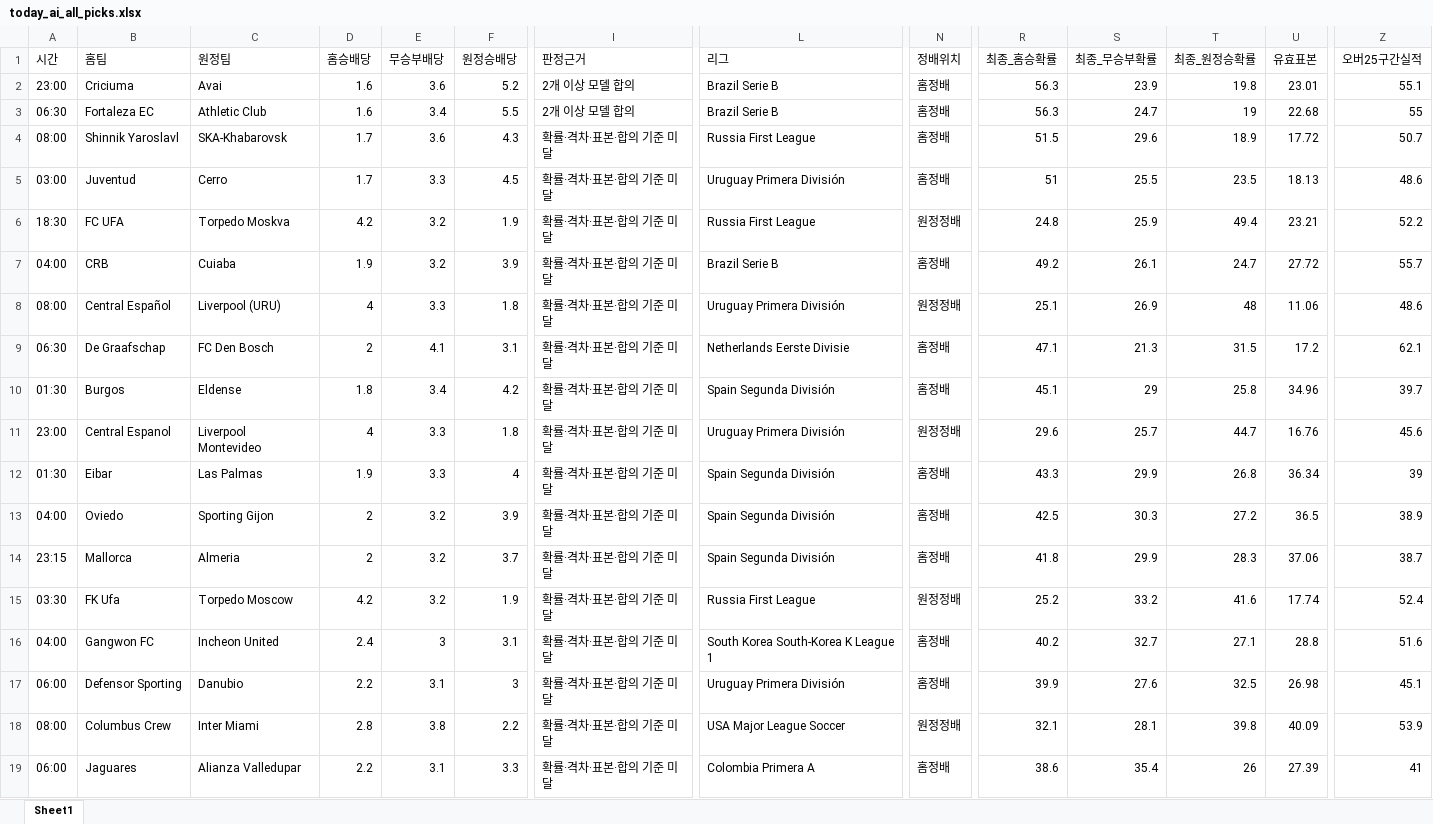
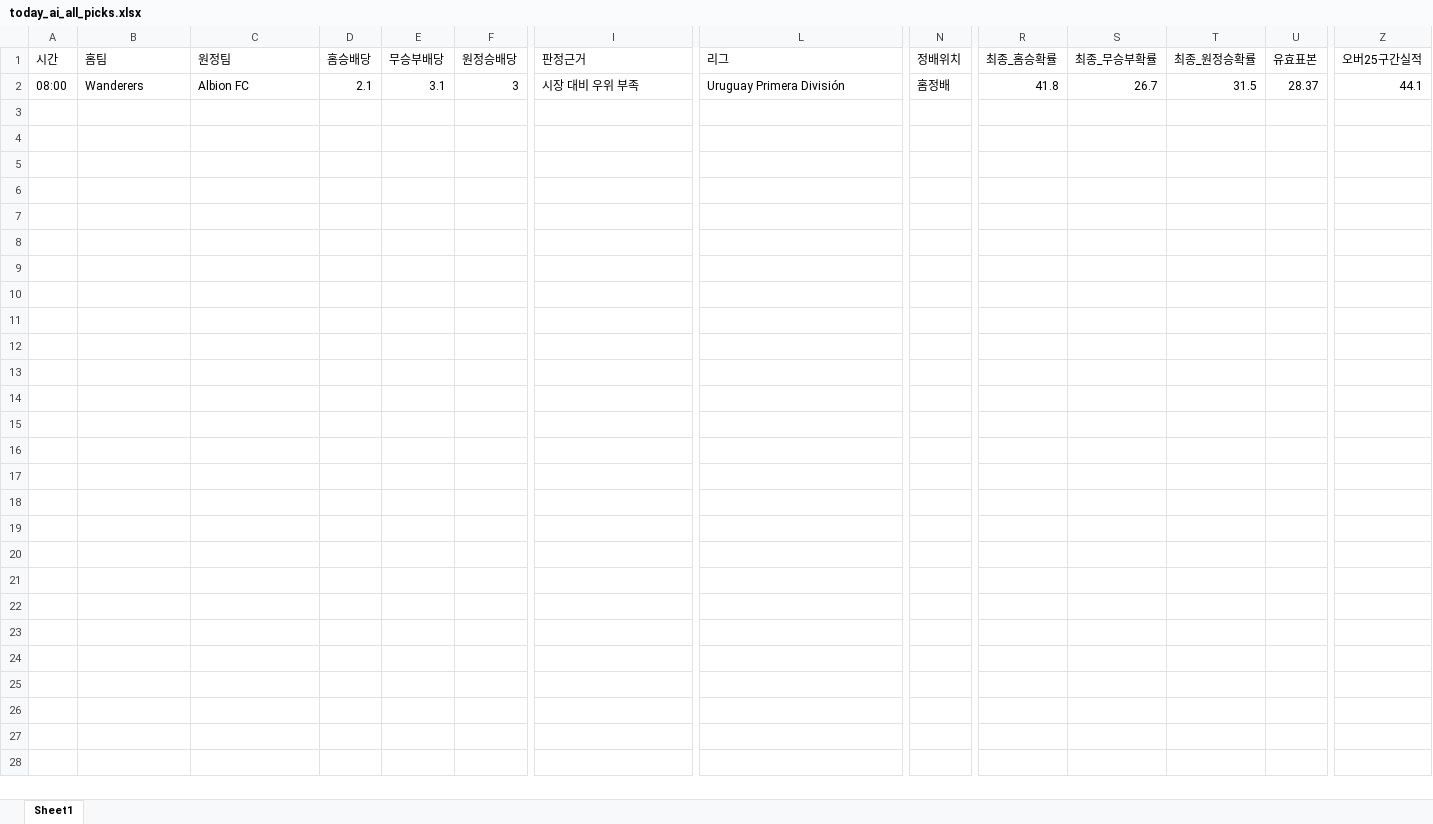
Before and after one commit to kongkong79/ai-pick, an Excel workbook: today_ai_all_picks.xlsx, sheet Sheet1, drawn as a sheet; only a part is shown, gaps mark what is left out; values as stored, in another font and other column widths than the file's, no borders; removed rows and columns are numbered as before the commit, all else as after; rows hold the shown columns only; the diff covers the shown part only; the diff names each change by its address in the sheet, - before the commit and + after, or states it on an @@ line.

Commit message:
📊 업데이트 - 2026-09-28 15:46

```diff
--- a/today_ai_all_picks.xlsx (sheet Sheet1)
+++ b/today_ai_all_picks.xlsx (sheet Sheet1)
-row 2: 23:00 | Criciuma | Avai | 1.6 | 3.6 | 5.2 | 2개 이상 모델 합의 | Brazil Serie B | 홈정배 | 56.3 | 23.9 | 19.8 | 23.01 | 55.1
-row 3: 06:30 | Fortaleza EC | Athletic Club | 1.6 | 3.4 | 5.5 | 2개 이상 모델 합의 | Brazil Serie B | 홈정배 | 56.3 | 24.7 | 19 | 22.68 | 55
-row 4: 08:00 | Shinnik Yaroslavl | SKA-Khabarovsk | 1.7 | 3.6 | 4.3 | 확률·격차·표본·합의 기준 미달 | Russia First League | 홈정배 | 51.5 | 29.6 | 18.9 | 17.72 | 50.7
-row 5: 03:00 | Juventud | Cerro | 1.7 | 3.3 | 4.5 | 확률·격차·표본·합의 기준 미달 | Uruguay Primera División | 홈정배 | 51 | 25.5 | 23.5 | 18.13 | 48.6
-row 6: 18:30 | FC UFA | Torpedo Moskva | 4.2 | 3.2 | 1.9 | 확률·격차·표본·합의 기준 미달 | Russia First League | 원정정배 | 24.8 | 25.9 | 49.4 | 23.21 | 52.2
-row 7: 04:00 | CRB | Cuiaba | 1.9 | 3.2 | 3.9 | 확률·격차·표본·합의 기준 미달 | Brazil Serie B | 홈정배 | 49.2 | 26.1 | 24.7 | 27.72 | 55.7
-row 8: 08:00 | Central Español | Liverpool (URU) | 4 | 3.3 | 1.8 | 확률·격차·표본·합의 기준 미달 | Uruguay Primera División | 원정정배 | 25.1 | 26.9 | 48 | 11.06 | 48.6
-row 9: 06:30 | De Graafschap | FC Den Bosch | 2 | 4.1 | 3.1 | 확률·격차·표본·합의 기준 미달 | Netherlands Eerste Divisie | 홈정배 | 47.1 | 21.3 | 31.5 | 17.2 | 62.1
-row 10: 01:30 | Burgos | Eldense | 1.8 | 3.4 | 4.2 | 확률·격차·표본·합의 기준 미달 | Spain Segunda División | 홈정배 | 45.1 | 29 | 25.8 | 34.96 | 39.7
-row 11: 23:00 | Central Espanol | Liverpool Montevideo | 4 | 3.3 | 1.8 | 확률·격차·표본·합의 기준 미달 | Uruguay Primera División | 원정정배 | 29.6 | 25.7 | 44.7 | 16.76 | 45.6
-row 12: 01:30 | Eibar | Las Palmas | 1.9 | 3.3 | 4 | 확률·격차·표본·합의 기준 미달 | Spain Segunda División | 홈정배 | 43.3 | 29.9 | 26.8 | 36.34 | 39
-row 13: 04:00 | Oviedo | Sporting Gijon | 2 | 3.2 | 3.9 | 확률·격차·표본·합의 기준 미달 | Spain Segunda División | 홈정배 | 42.5 | 30.3 | 27.2 | 36.5 | 38.9
-row 14: 23:15 | Mallorca | Almeria | 2 | 3.2 | 3.7 | 확률·격차·표본·합의 기준 미달 | Spain Segunda División | 홈정배 | 41.8 | 29.9 | 28.3 | 37.06 | 38.7
-row 15: 03:30 | FK Ufa | Torpedo Moscow | 4.2 | 3.2 | 1.9 | 확률·격차·표본·합의 기준 미달 | Russia First League | 원정정배 | 25.2 | 33.2 | 41.6 | 17.74 | 52.4
-row 16: 04:00 | Gangwon FC | Incheon United | 2.4 | 3 | 3.1 | 확률·격차·표본·합의 기준 미달 | South Korea South-Korea K League 1 | 홈정배 | 40.2 | 32.7 | 27.1 | 28.8 | 51.6
-row 17: 06:00 | Defensor Sporting | Danubio | 2.2 | 3.1 | 3 | 확률·격차·표본·합의 기준 미달 | Uruguay Primera División | 홈정배 | 39.9 | 27.6 | 32.5 | 26.98 | 45.1
-B2 (홈팀): Columbus Crew
+B2 (홈팀): Wanderers
-C2 (원정팀): Inter Miami
+C2 (원정팀): Albion FC
-D2 (홈승배당): 2.8
+D2 (홈승배당): 2.1
-E2 (무승부배당): 3.8
+E2 (무승부배당): 3.1
-F2 (원정승배당): 2.2
+F2 (원정승배당): 3
-I2 (판정근거): 확률·격차·표본·합의 기준 미달
+I2 (판정근거): 시장 대비 우위 부족
-L2 (리그): USA Major League Soccer
+L2 (리그): Uruguay Primera División
-N2 (정배위치): 원정정배
+N2 (정배위치): 홈정배
-R2 (최종_홈승확률): 32.1
+R2 (최종_홈승확률): 41.8
-S2 (최종_무승부확률): 28.1
+S2 (최종_무승부확률): 26.7
-T2 (최종_원정승확률): 39.8
+T2 (최종_원정승확률): 31.5
-U2 (유효표본): 40.09
+U2 (유효표본): 28.37
-Z2 (오버25구간실적): 53.9
+Z2 (오버25구간실적): 44.1
-row 19: 06:00 | Jaguares | Alianza Valledupar | 2.2 | 3.1 | 3.3 | 확률·격차·표본·합의 기준 미달 | Colombia Primera A | 홈정배 | 38.6 | 35.4 | 26 | 27.39 | 41
```
Also changed, not shown: 1 removed row and 5 edited cells elsewhere in this sheet.
